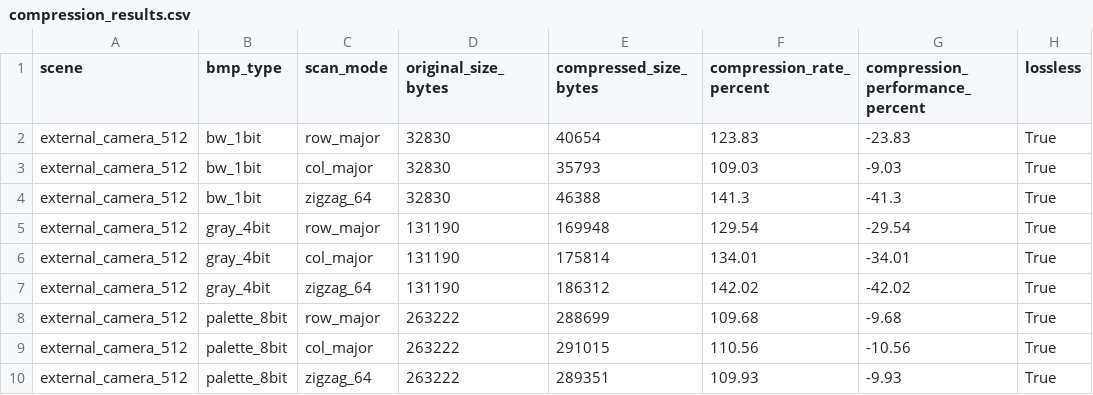
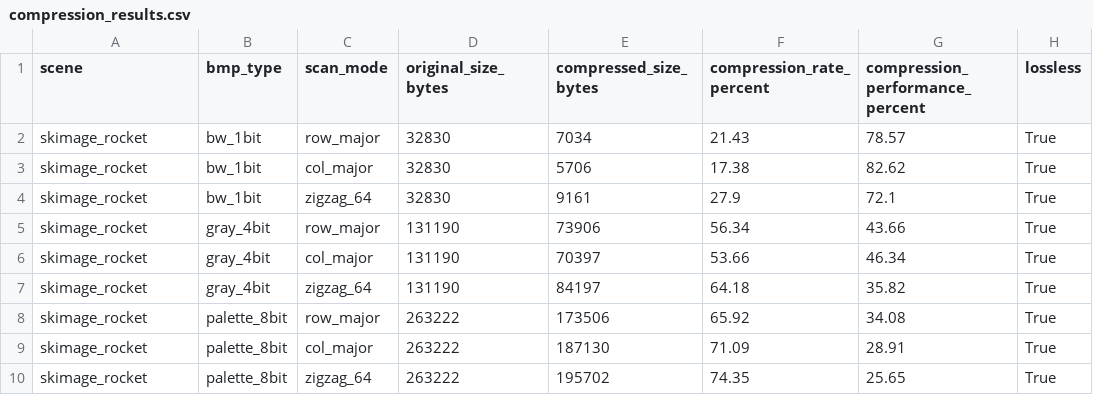
Before and after one commit to yasincayci/RLE-Image-Compression, a CSV file: results/compression_results.csv, drawn as a sheet.

```diff
--- a/results/compression_results.csv
+++ b/results/compression_results.csv
@@ -1,10 +1,10 @@
 scene,bmp_type,scan_mode,original_size_bytes,compressed_size_bytes,compression_rate_percent,compression_performance_percent,lossless
-external_camera_512,bw_1bit,row_major,32830,40654,123.83,-23.83,True
-external_camera_512,bw_1bit,col_major,32830,35793,109.03,-9.03,True
-external_camera_512,bw_1bit,zigzag_64,32830,46388,141.3,-41.3,True
-external_camera_512,gray_4bit,row_major,131190,169948,129.54,-29.54,True
-external_camera_512,gray_4bit,col_major,131190,175814,134.01,-34.01,True
-external_camera_512,gray_4bit,zigzag_64,131190,186312,142.02,-42.02,True
-external_camera_512,palette_8bit,row_major,263222,288699,109.68,-9.68,True
-external_camera_512,palette_8bit,col_major,263222,291015,110.56,-10.56,True
-external_camera_512,palette_8bit,zigzag_64,263222,289351,109.93,-9.93,True
+skimage_rocket,bw_1bit,row_major,32830,7034,21.43,78.57,True
+skimage_rocket,bw_1bit,col_major,32830,5706,17.38,82.62,True
+skimage_rocket,bw_1bit,zigzag_64,32830,9161,27.9,72.1,True
+skimage_rocket,gray_4bit,row_major,131190,73906,56.34,43.66,True
+skimage_rocket,gray_4bit,col_major,131190,70397,53.66,46.34,True
+skimage_rocket,gray_4bit,zigzag_64,131190,84197,64.18,35.82,True
+skimage_rocket,palette_8bit,row_major,263222,173506,65.92,34.08,True
+skimage_rocket,palette_8bit,col_major,263222,187130,71.09,28.91,True
+skimage_rocket,palette_8bit,zigzag_64,263222,195702,74.35,25.65,True
```
Also changed, not shown: 58 other files.
